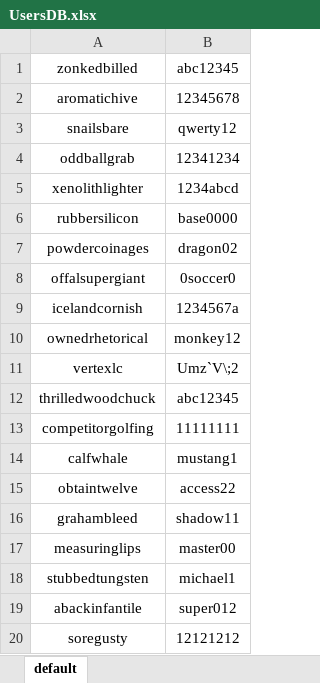
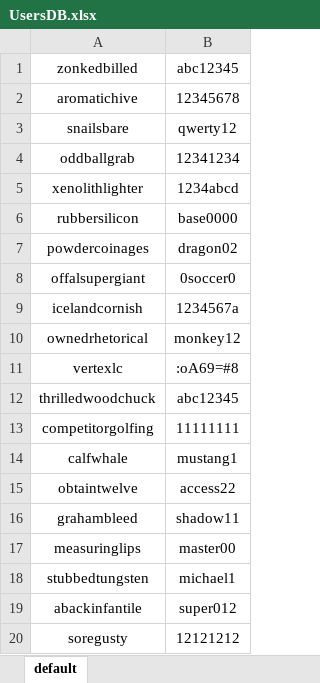
Before and after one commit to alukg/SecurityTK, an Excel workbook: DAL/UsersDB.xlsx, sheet default, drawn as a sheet; values as stored, in another font and other column widths than the file's, no borders; the diff names each change by its address in the sheet, - before the commit and + after, or states it on an @@ line.

```diff
--- a/DAL/UsersDB.xlsx (sheet default)
+++ b/DAL/UsersDB.xlsx (sheet default)
-B11: Umz`V\;2
+B11: :oA69=#8
```
Also changed, not shown: 2 other files.
